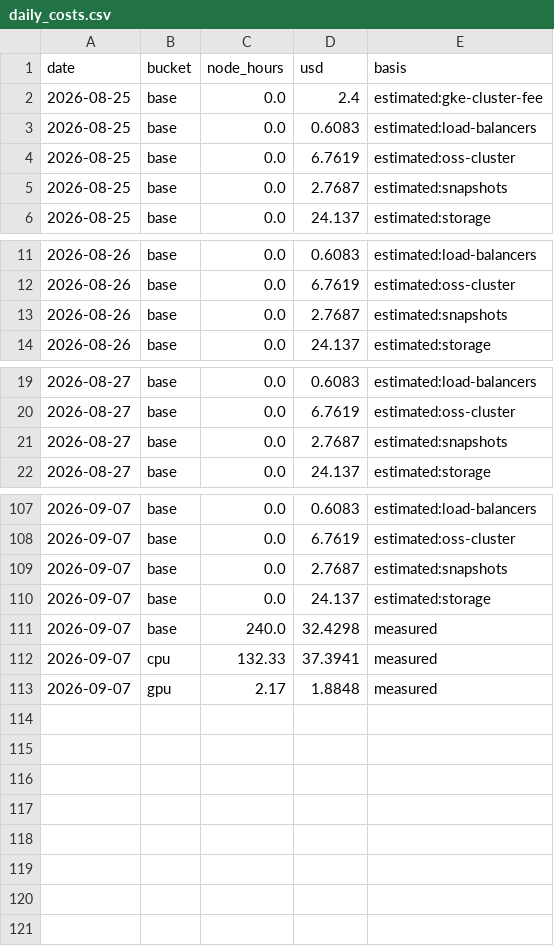
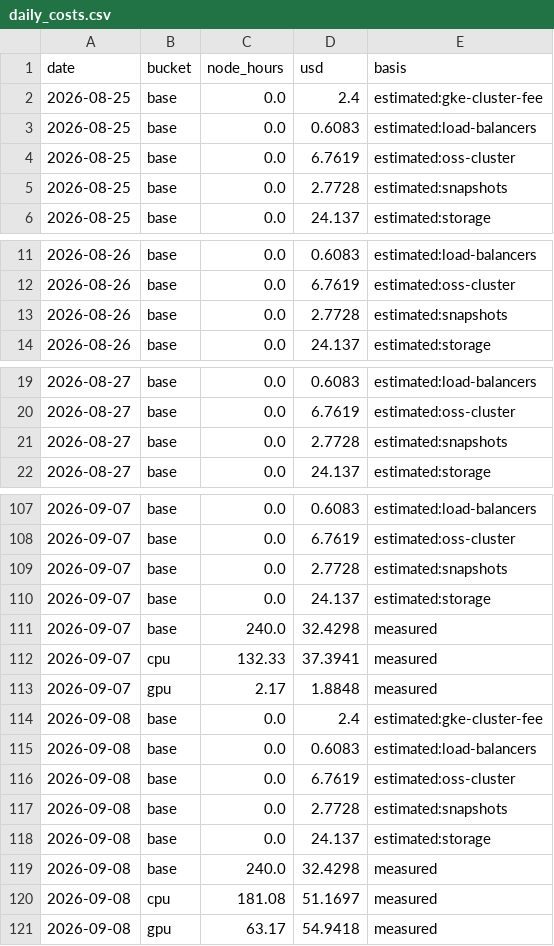
Before and after one commit to cloudbank-project/cloudbank-classroom-usage, a CSV file: data/daily_costs.csv, drawn as a sheet; only a part is shown, gaps mark what is left out; the diff covers the shown part only.

```diff
--- a/data/daily_costs.csv
+++ b/data/daily_costs.csv
@@ -4,3 +4,3 @@ date,bucket,node_hours,usd,basis
 2026-08-25,base,0.0,6.7619,estimated:oss-cluster
-2026-08-25,base,0.0,2.7687,estimated:snapshots
+2026-08-25,base,0.0,2.7728,estimated:snapshots
 2026-08-25,base,0.0,24.137,estimated:storage
@@ -12,3 +12,3 @@ date,bucket,node_hours,usd,basis
 2026-08-26,base,0.0,6.7619,estimated:oss-cluster
-2026-08-26,base,0.0,2.7687,estimated:snapshots
+2026-08-26,base,0.0,2.7728,estimated:snapshots
 2026-08-26,base,0.0,24.137,estimated:storage
@@ -20,3 +20,3 @@ date,bucket,node_hours,usd,basis
 2026-08-27,base,0.0,6.7619,estimated:oss-cluster
-2026-08-27,base,0.0,2.7687,estimated:snapshots
+2026-08-27,base,0.0,2.7728,estimated:snapshots
 2026-08-27,base,0.0,24.137,estimated:storage
@@ -108,3 +108,3 @@ date,bucket,node_hours,usd,basis
 2026-09-07,base,0.0,6.7619,estimated:oss-cluster
-2026-09-07,base,0.0,2.7687,estimated:snapshots
+2026-09-07,base,0.0,2.7728,estimated:snapshots
 2026-09-07,base,0.0,24.137,estimated:storage
@@ -113 +113,9 @@ date,bucket,node_hours,usd,basis
 2026-09-07,gpu,2.17,1.8848,measured
+2026-09-08,base,0.0,2.4,estimated:gke-cluster-fee
+2026-09-08,base,0.0,0.6083,estimated:load-balancers
+2026-09-08,base,0.0,6.7619,estimated:oss-cluster
+2026-09-08,base,0.0,2.7728,estimated:snapshots
+2026-09-08,base,0.0,24.137,estimated:storage
+2026-09-08,base,240.0,32.4298,measured
+2026-09-08,cpu,181.08,51.1697,measured
+2026-09-08,gpu,63.17,54.9418,measured
```
Also changed, not shown: 10 edited cells elsewhere in this file, data/base_extras.csv, data/node_hours.csv, 3 other files.
